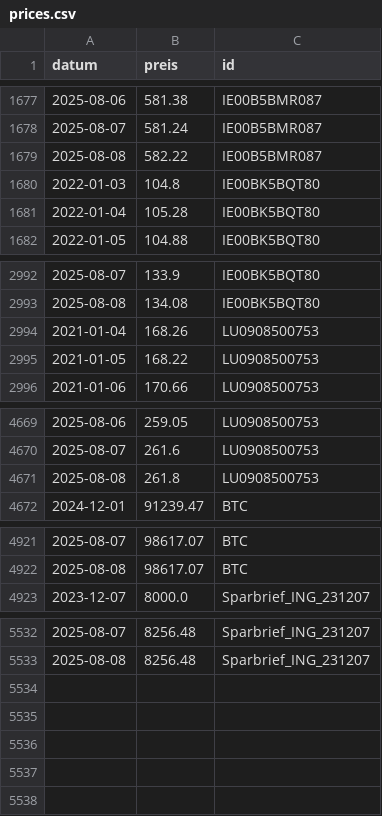
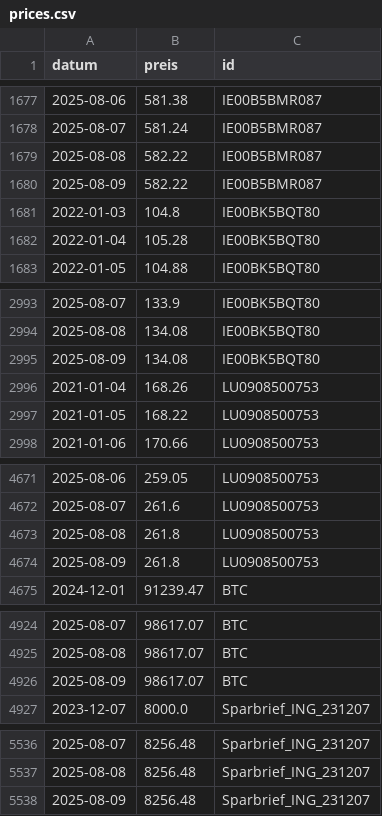
Before and after one commit to soeren-schwabbauer/finanzen-prices, a CSV file: prices.csv, drawn as a sheet; only a part is shown, gaps mark what is left out; the diff names each change by its address in the sheet, - before the commit and + after, or states it on an @@ line.

```diff
--- a/prices.csv
+++ b/prices.csv
+row 1680: 2025-08-09 | 582.22 | IE00B5BMR087
+row 2995: 2025-08-09 | 134.08 | IE00BK5BQT80
+row 4674: 2025-08-09 | 261.8 | LU0908500753
+row 4926: 2025-08-09 | 98617.07 | BTC
+row 5538: 2025-08-09 | 8256.48 | Sparbrief_ING_231207
```
